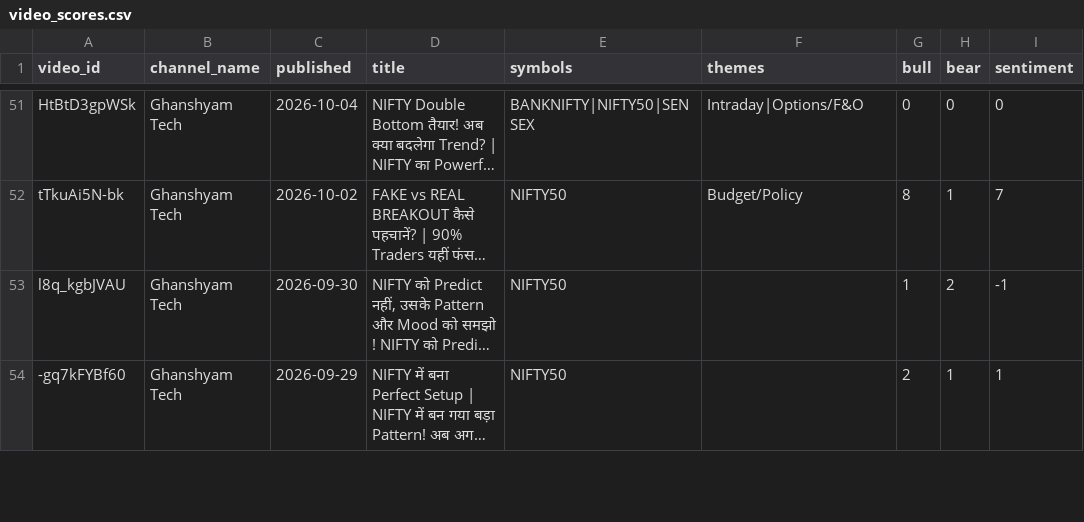
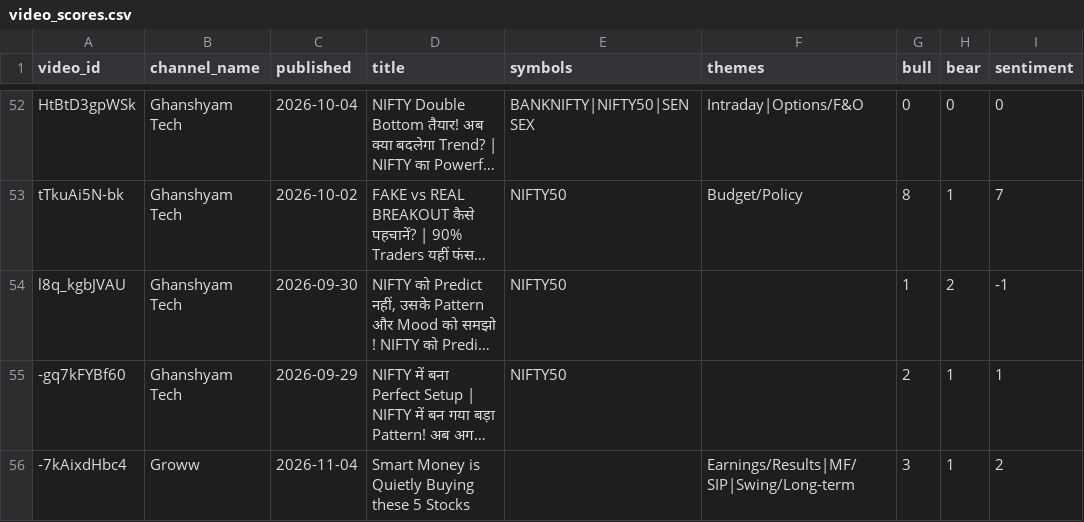
Before and after one commit to devrajai/ArthaSaar, a CSV file: data/analysis/video_scores.csv, drawn as a sheet; only a part is shown, gaps mark what is left out; long unchanged cells end in …; the diff covers the shown part only; the diff names each change by its address in the sheet, - before the commit and + after, or states it on an @@ line.

```diff
--- a/data/analysis/video_scores.csv
+++ b/data/analysis/video_scores.csv
+row 56: -7kAixdHbc4 | Groww | 2026-11-04 | Smart Money is Quietly Buying these 5 Stocks |  | Earnings/Results|MF/SIP|Swing/Long-term | 3 | 1 | 2
```
Also changed, not shown: 7 added rows elsewhere in this file, data/analysis/symbol_buzz.csv, data/youtube/ghanshyam-tech.csv, 14 other files.
